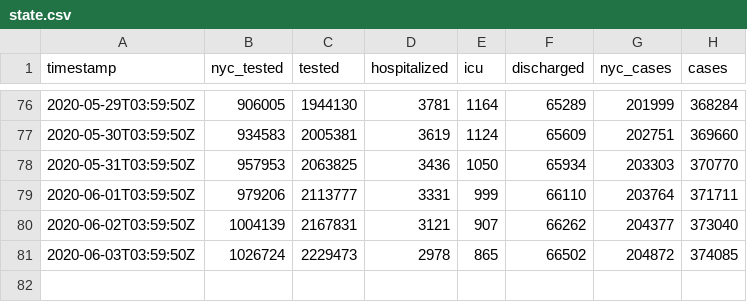
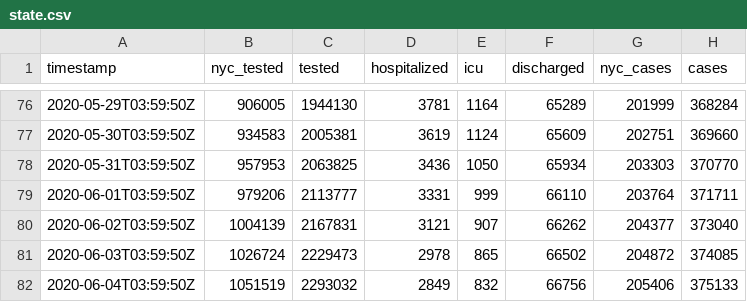
Before and after one commit to thecityny/covid-19-nyc-data, a CSV file: state.csv, drawn as a sheet; only a part is shown, gaps mark what is left out.

Commit message:
State and hospitalized 6/3 data

```diff
--- a/state.csv
+++ b/state.csv
@@ -81 +81,2 @@ timestamp,nyc_tested,tested,hospitalized,icu,discharged,nyc_cases,cases
 2020-06-03T03:59:50Z,1026724,2229473,2978,865,66502,204872,374085
+2020-06-04T03:59:50Z,1051519,2293032,2849,832,66756,205406,375133
```
Also changed, not shown: hospitalized.csv.
